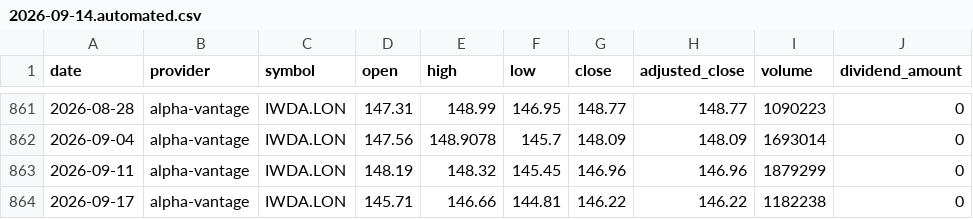
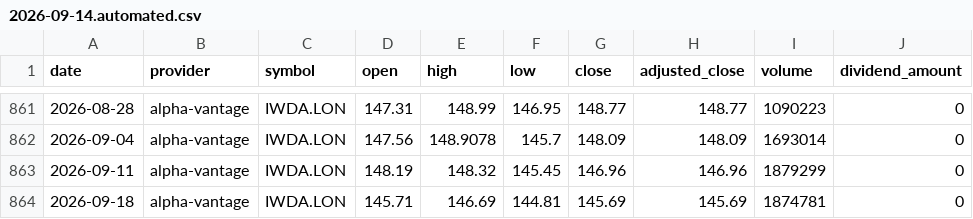
Before and after one commit to YuCJ/market-growth-path, a CSV file: data/sources/alpha-vantage/IWDA.LON/weekly-adjusted/2026-09-14.automated.csv, drawn as a sheet; only a part is shown, gaps mark what is left out.

```diff
--- a/data/sources/alpha-vantage/IWDA.LON/weekly-adjusted/2026-09-14.automated.csv
+++ b/data/sources/alpha-vantage/IWDA.LON/weekly-adjusted/2026-09-14.automated.csv
@@ -863,2 +863,2 @@ date,provider,symbol,open,high,low,close,adjusted_close,volume,dividend_amount
 2026-09-11,alpha-vantage,IWDA.LON,148.19,148.32,145.45,146.96,146.96,1879299,0
-2026-09-17,alpha-vantage,IWDA.LON,145.71,146.66,144.81,146.22,146.22,1182238,0
+2026-09-18,alpha-vantage,IWDA.LON,145.71,146.69,144.81,145.69,145.69,1874781,0
```
Also changed, not shown: data/canonical/market-total-return-iwda.lon-weekly.v1.csv, data/canonical/market-total-return-vt-weekly.v1.csv, 3 other files.
